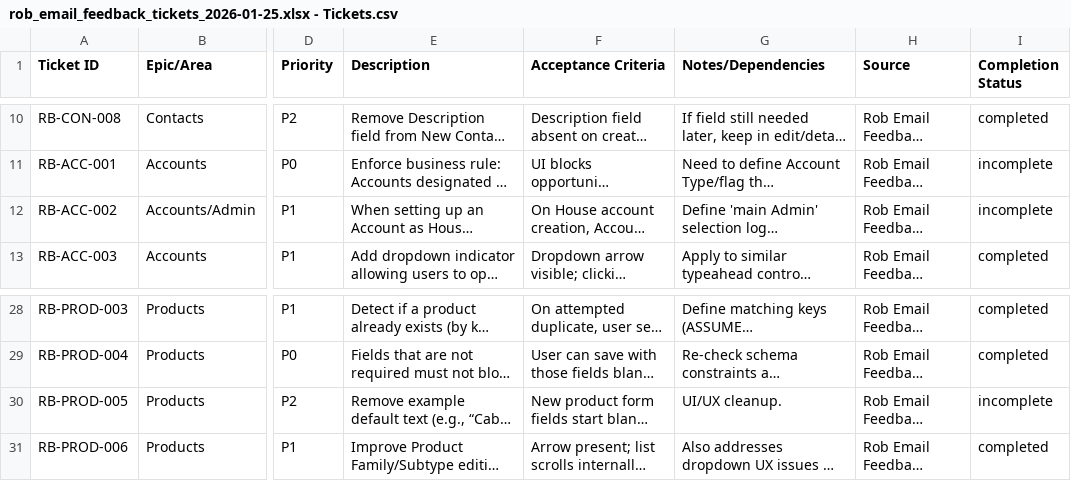
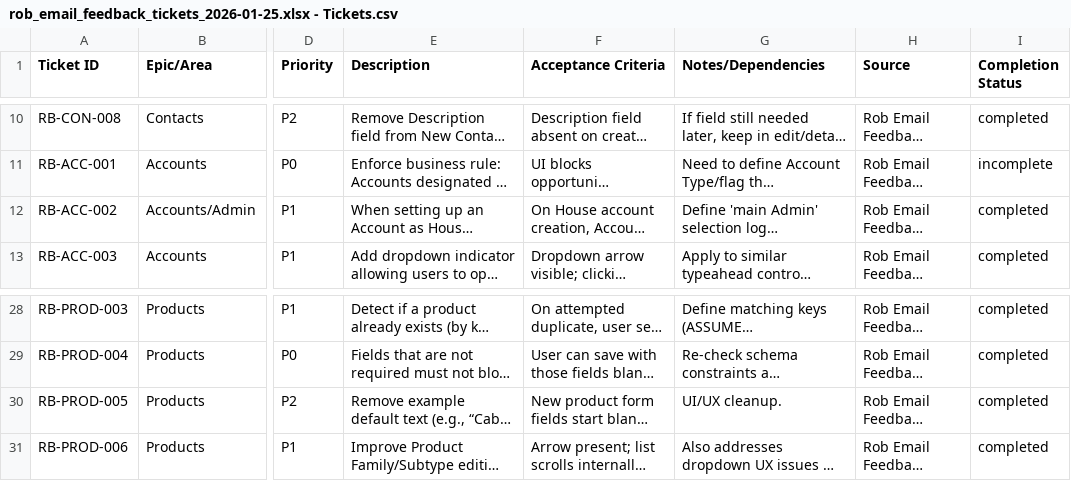
Before and after one commit to mastanley13/commissable-crm-dev, a CSV file: docs/tasks/rob_email_feedback_tickets_2026-01-25.xlsx - Tickets.csv, drawn as a sheet; only a part is shown, gaps mark what is left out; long unchanged cells end in …; the diff names each change by its address in the sheet, - before the commit and + after, or states it on an @@ line.

Commit message:
RB-ACC-002 ticket checkpoint

```diff
--- a/docs/tasks/rob_email_feedback_tickets_2026-01-25.xlsx - Tickets.csv
+++ b/docs/tasks/rob_email_feedback_tickets_2026-01-25.xlsx - Tickets.csv
-I12 (Completion Status): incomplete
+I12 (Completion Status): completed
-I30 (Completion Status): incomplete
+I30 (Completion Status): completed
```
Also changed, not shown: 17 other files.
